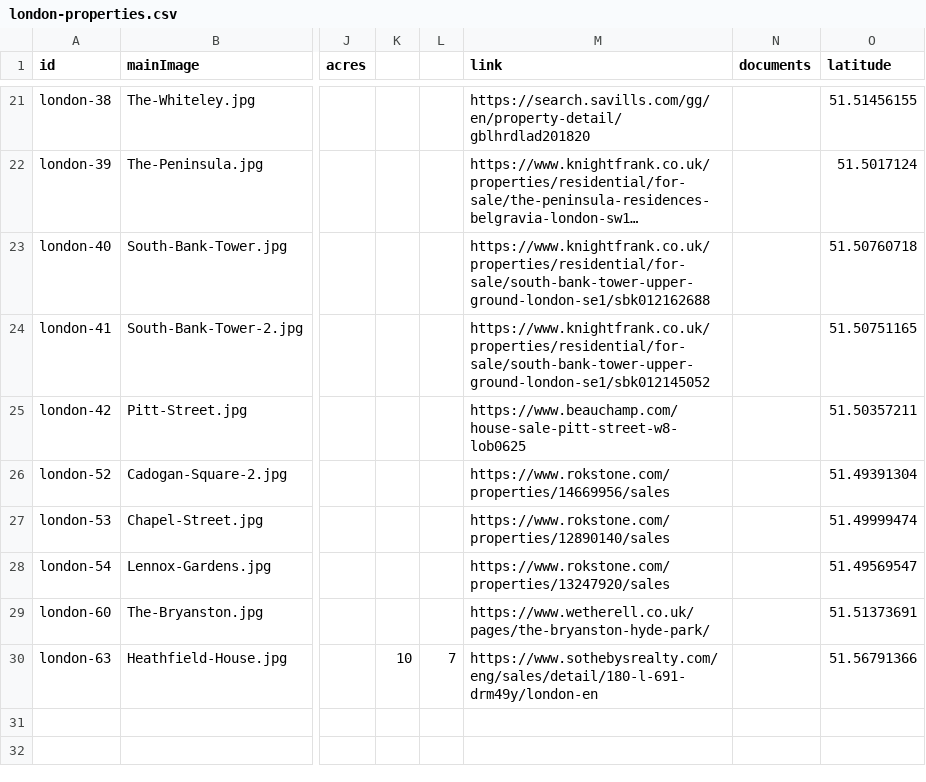
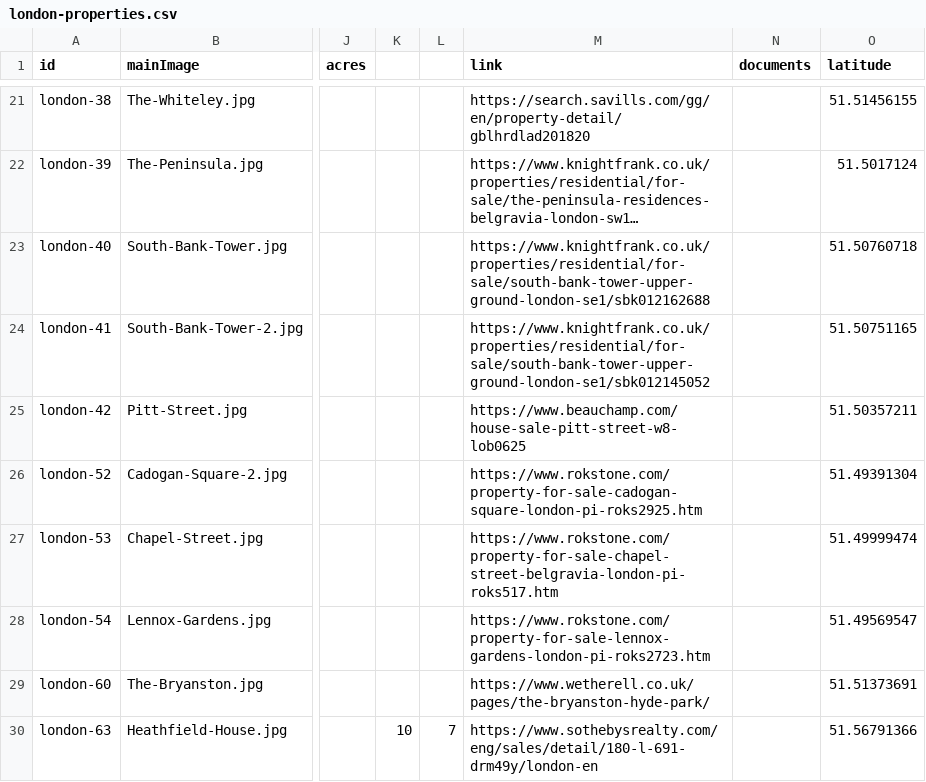
Before and after one commit to courtneysimonse/london-properties, a CSV file: london/london-properties.csv, drawn as a sheet; only a part is shown, gaps mark what is left out; long unchanged cells end in …; the diff names each change by its address in the sheet, - before the commit and + after, or states it on an @@ line.

Commit message:
update rokstone links

```diff
--- a/london/london-properties.csv
+++ b/london/london-properties.csv
-M26 (link): https://www.rokstone.com/properties/14669956/sales
+M26 (link): https://www.rokstone.com/property-for-sale-cadogan-square-london-pi-roks2925.htm
-M27 (link): https://www.rokstone.com/properties/12890140/sales
+M27 (link): https://www.rokstone.com/property-for-sale-chapel-street-belgravia-london-pi-roks517.htm
-M28 (link): https://www.rokstone.com/properties/13247920/sales
+M28 (link): https://www.rokstone.com/property-for-sale-lennox-gardens-london-pi-roks2723.htm
```
